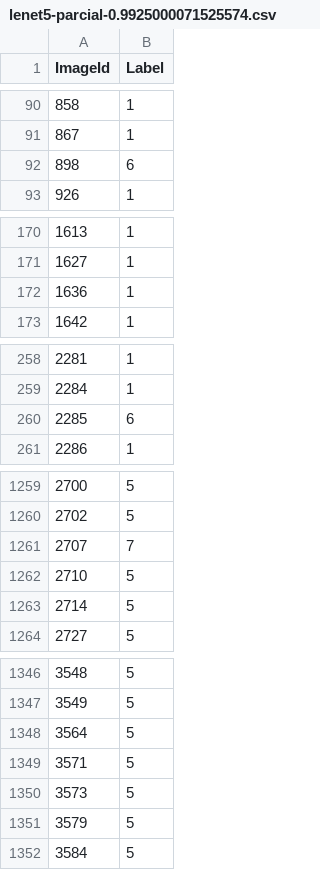
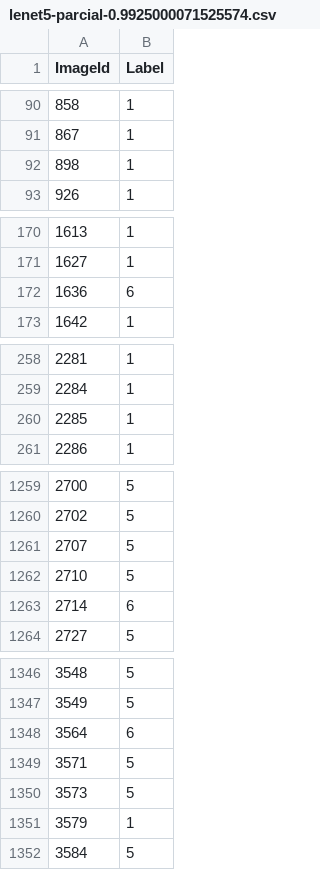
Before and after one commit to cljosegfer/mnist, a CSV file: submission/lenet5-parcial-0.9925000071525574.csv, drawn as a sheet; only a part is shown, gaps mark what is left out; the diff covers the shown part only.

Commit message:
adiciona submission p cada fold e submissao final

```diff
--- a/submission/lenet5-parcial-0.9925000071525574.csv
+++ b/submission/lenet5-parcial-0.9925000071525574.csv
@@ -91,3 +91,3 @@ ImageId,Label
 867,1
-898,6
+898,1
 926,1
@@ -171,3 +171,3 @@ ImageId,Label
 1627,1
-1636,1
+1636,6
 1642,1
@@ -259,3 +259,3 @@ ImageId,Label
 2284,1
-2285,6
+2285,1
 2286,1
@@ -1260,5 +1260,5 @@ ImageId,Label
 2702,5
-2707,7
+2707,5
 2710,5
-2714,5
+2714,6
 2727,5
@@ -1347,6 +1347,6 @@ ImageId,Label
 3549,5
-3564,5
+3564,6
 3571,5
 3573,5
-3579,5
+3579,1
 3584,5
```
Also changed, not shown: 28 edited cells elsewhere in this file, submission/lenet5-parcial-0.9929999709129333.csv, submission/lenet5-parcial-0.9952499866485596.csv, 5 other files.
